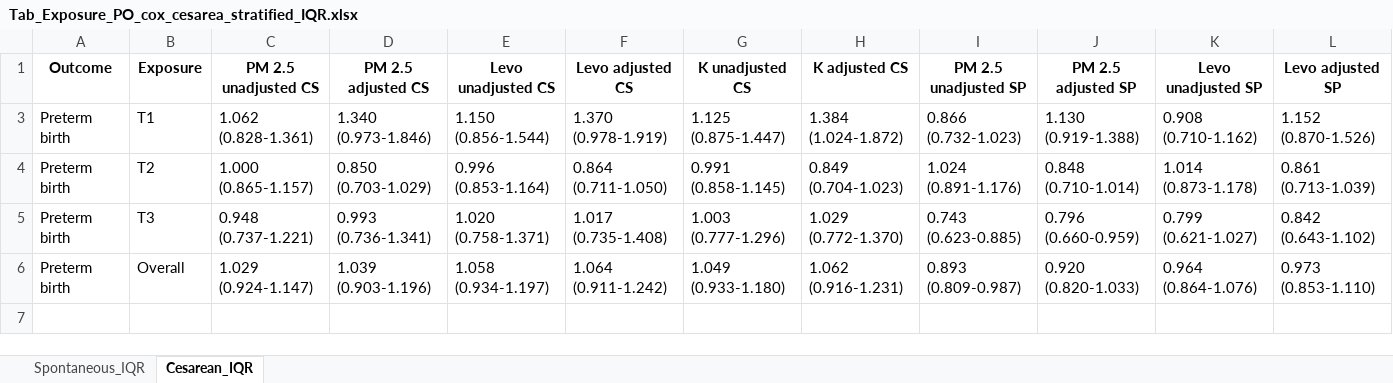
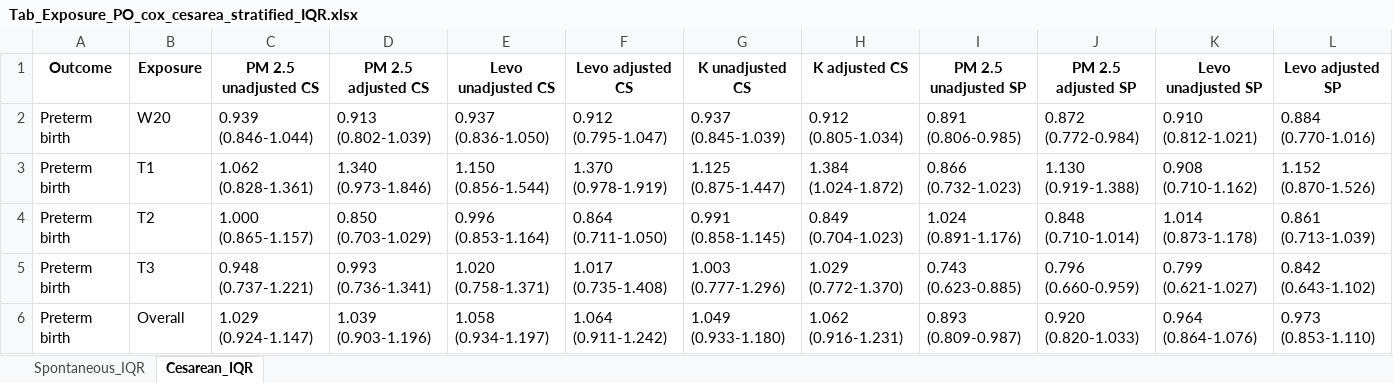
Before and after one commit to ClimChange-NewbornHealth/Pollution_PerinatalOutcomes_Temuco26, an Excel workbook: 03_Output/Models/Tables/Tab_Exposure_PO_cox_cesarea_stratified_IQR.xlsx, sheet Cesarean_IQR, drawn as a sheet; only a part is shown; values as stored, in another font and other column widths than the file's, no borders; rows hold the shown columns only; the diff names each change by its address in the sheet, - before the commit and + after, or states it on an @@ line.

```diff
--- a/03_Output/Models/Tables/Tab_Exposure_PO_cox_cesarea_stratified_IQR.xlsx (sheet Cesarean_IQR)
+++ b/03_Output/Models/Tables/Tab_Exposure_PO_cox_cesarea_stratified_IQR.xlsx (sheet Cesarean_IQR)
@@ row 2 unhidden: Preterm birth | W20 | 0.939 (0.846-1.044) | 0.913 (0.802-1.039) | 0.937 (0.836-1.050) | 0.912 (0.795-1.047) | 0.937 (0.845-1.039) | 0.912 (0.805-1.034) | 0.891 (0.806-0.985) | 0.872 (0.772-0.984) | 0.910 (0.812-1.021) | 0.884 (0.770-1.016) @@
```
Also changed, not shown: sheet Spontaneous_IQR, 03_Output/Models/Tables/Tab_Exposure_PO.xlsx, 03_Output/Models/Tables/Tab_Exposure_PO_IQR.xlsx, 32 other files.
